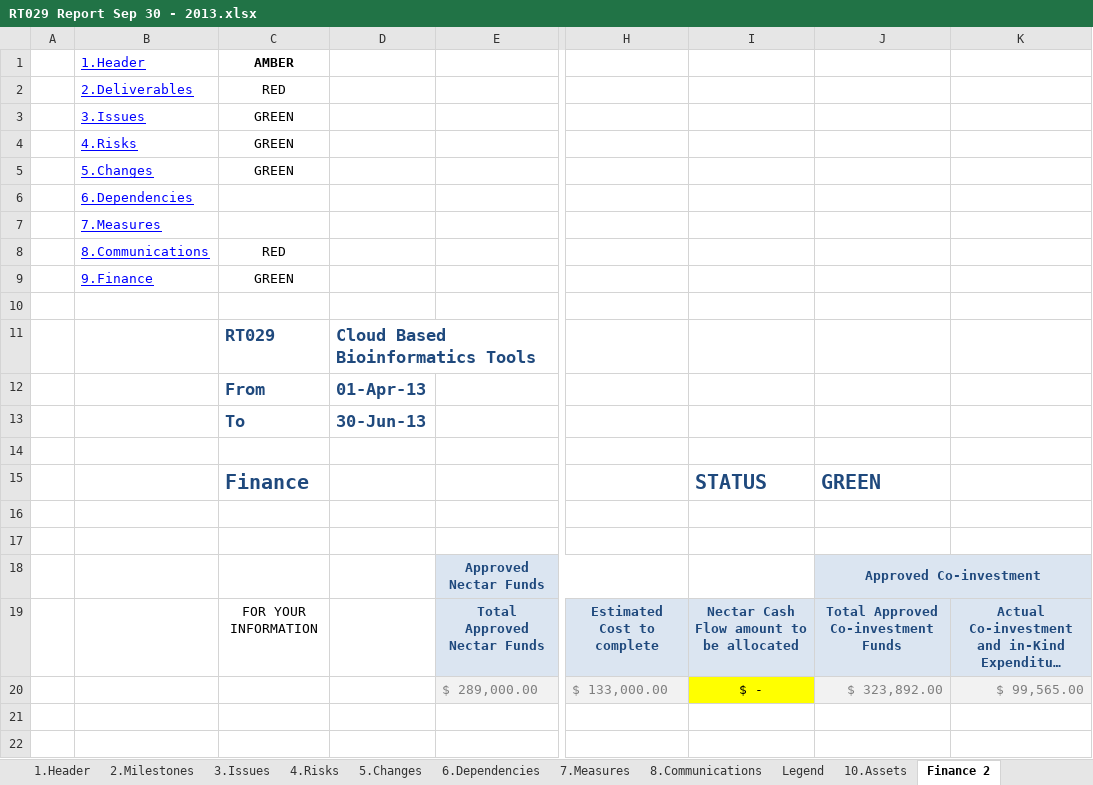
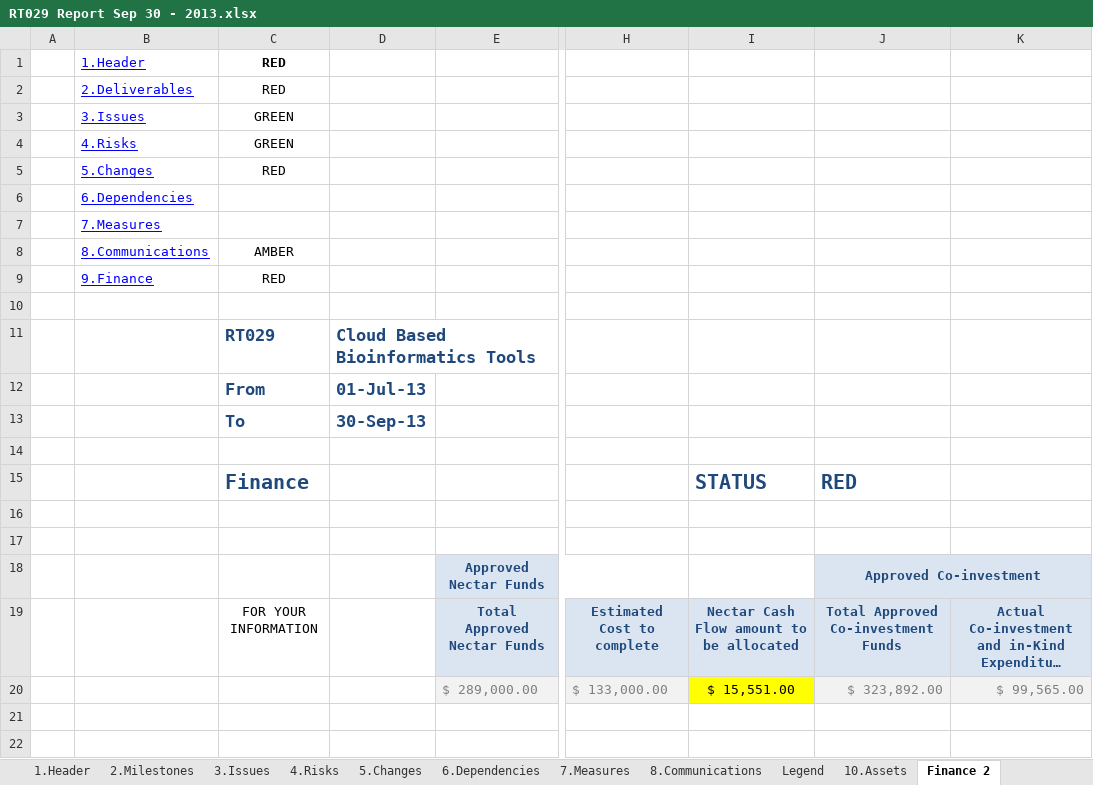
Before and after one commit to tranaweera/ark-informatics, an Excel workbook: ARK/trunk/usefulTools/TestFilesAndDocuments/steering committee/NeCTAR/NeCTAR Reporting/RT029 Report Sep 30 - 2013.xlsx, sheet Finance 2, drawn as a sheet; only a part is shown, gaps mark what is left out; long unchanged cells end in …; values as stored, in another font and other column widths than the file's, no borders; conditional formats not drawn; the diff covers the shown part only; the diff names each change by its address in the sheet, - before the commit and + after, or states it on an @@ line.

```diff
--- a/ARK/trunk/usefulTools/TestFilesAndDocuments/steering committee/NeCTAR/NeCTAR Reporting/RT029 Report Sep 30 - 2013.xlsx (sheet Finance 2)
+++ b/ARK/trunk/usefulTools/TestFilesAndDocuments/steering committee/NeCTAR/NeCTAR Reporting/RT029 Report Sep 30 - 2013.xlsx (sheet Finance 2)
-C1: AMBER
+C1: RED
-C5: GREEN
+C5: RED
-C8: RED
+C8: AMBER
-C9: GREEN
+C9: RED
-D12: 01-Apr-13
+D12: 01-Jul-13
-D13: 30-Jun-13
+D13: 30-Sep-13
-J15: GREEN
+J15: RED
-I20: $ -
+I20: $ 15,551.00
```
Also changed, not shown: 4 edited cells elsewhere in this sheet, sheet 5.Changes, sheet 4.Risks, sheet 1.Header, sheet 8.Communications, sheet 2.Milestones, sheet 6.Dependencies, 4 more sheets, hidden cells.
